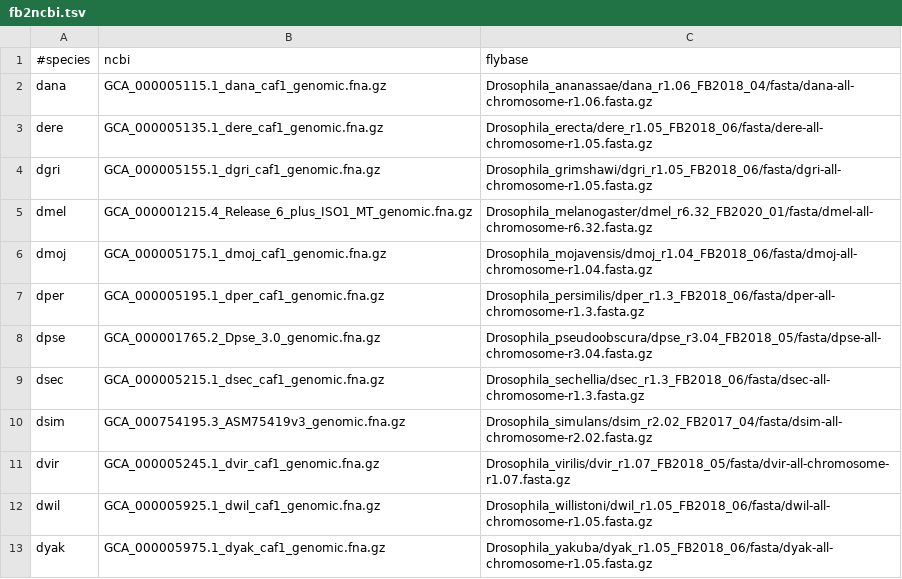
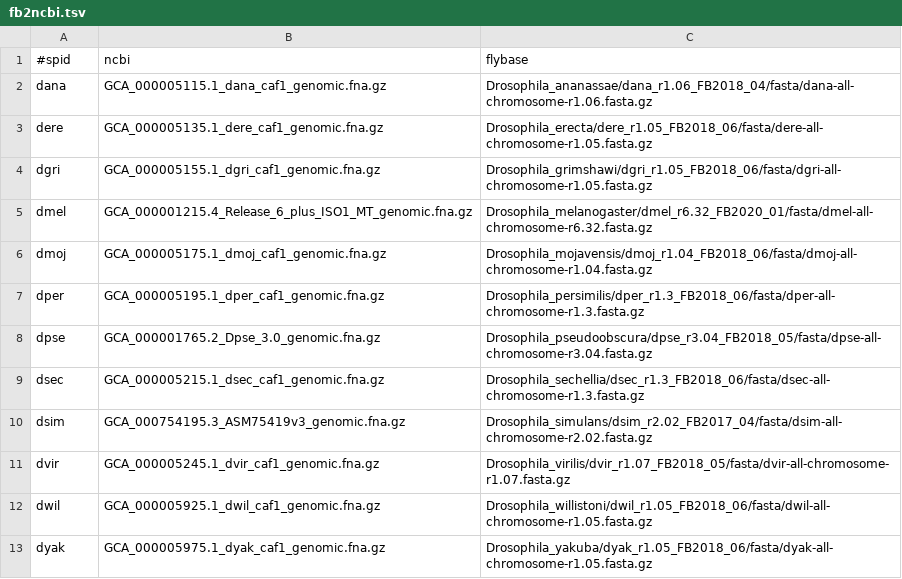
Before and after one commit to marcsingleton/orthology_inference2023, a TSV file: analysis/ortho_cluster1/count_seqs/fb2ncbi.tsv, drawn as a sheet.

Commit message:
Consolidated all params in ortho_cluster1/ in config/genomes.tsv

```diff
--- a/analysis/ortho_cluster1/count_seqs/fb2ncbi.tsv
+++ b/analysis/ortho_cluster1/count_seqs/fb2ncbi.tsv
@@ -1,2 +1,2 @@
-#species	ncbi	flybase
+#spid	ncbi	flybase
 dana	GCA_000005115.1_dana_caf1_genomic.fna.gz	Drosophila_ananassae/dana_r1.06_FB2018_04/fasta/dana-all-chromosome-r1.06.fasta.gz
```
Also changed, not shown: 14 other files.
